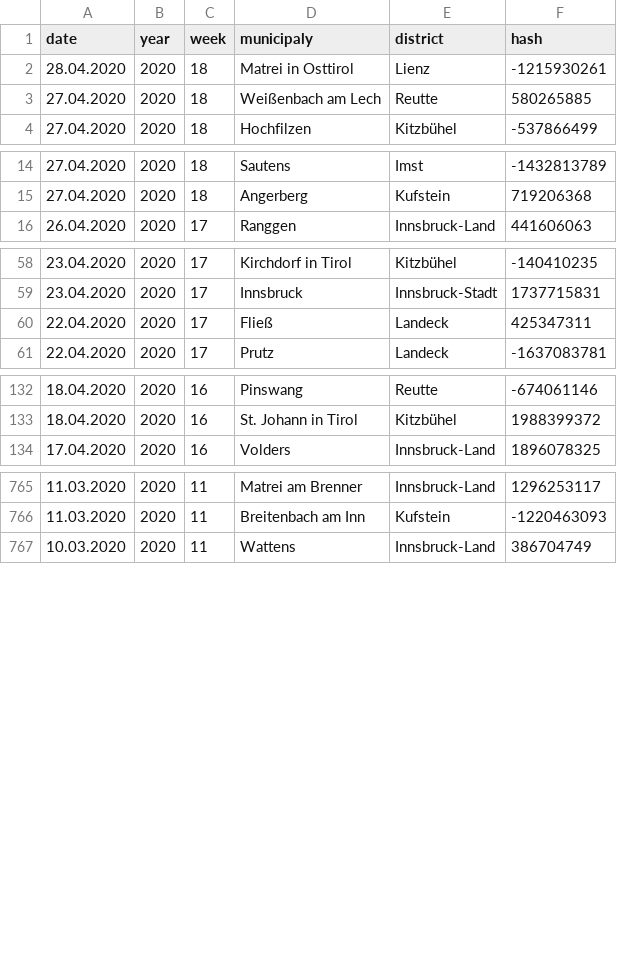
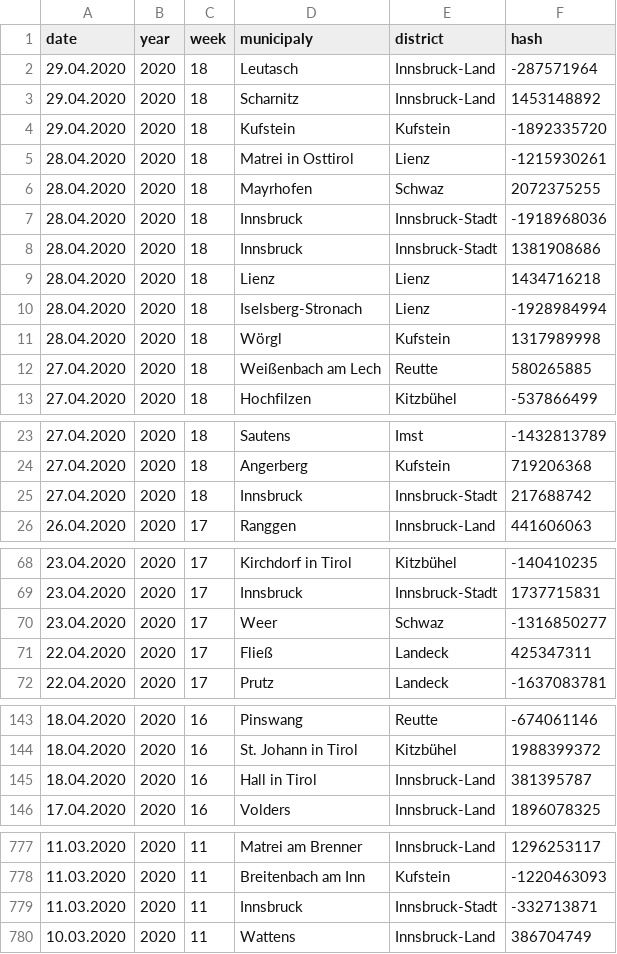
Before and after one commit to walterra/covid-19-tirol-ds, a CSV file: data/tirol_obituaries_deduped.csv, drawn as a sheet; only a part is shown, gaps mark what is left out; the diff names each change by its address in the sheet, - before the commit and + after, or states it on an @@ line.

Commit message:
Data update 29.04.2020 19:00:00.

```diff
--- a/data/tirol_obituaries_deduped.csv
+++ b/data/tirol_obituaries_deduped.csv
+row 2: 29.04.2020 | 2020 | 18 | Leutasch | Innsbruck-Land | -287571964
+row 3: 29.04.2020 | 2020 | 18 | Scharnitz | Innsbruck-Land | 1453148892
+row 4: 29.04.2020 | 2020 | 18 | Kufstein | Kufstein | -1892335720
+row 6: 28.04.2020 | 2020 | 18 | Mayrhofen | Schwaz | 2072375255
+row 7: 28.04.2020 | 2020 | 18 | Innsbruck | Innsbruck-Stadt | -1918968036
+row 8: 28.04.2020 | 2020 | 18 | Innsbruck | Innsbruck-Stadt | 1381908686
+row 9: 28.04.2020 | 2020 | 18 | Lienz | Lienz | 1434716218
+row 10: 28.04.2020 | 2020 | 18 | Iselsberg-Stronach | Lienz | -1928984994
+row 11: 28.04.2020 | 2020 | 18 | Wörgl | Kufstein | 1317989998
+row 25: 27.04.2020 | 2020 | 18 | Innsbruck | Innsbruck-Stadt | 217688742
+row 70: 23.04.2020 | 2020 | 17 | Weer | Schwaz | -1316850277
+row 145: 18.04.2020 | 2020 | 16 | Hall in Tirol | Innsbruck-Land | 381395787
+row 779: 11.03.2020 | 2020 | 11 | Innsbruck | Innsbruck-Stadt | -332713871
```
Also changed, not shown: data/tirol_obituaries_deduped_weekly_outlier_detection_features.csv, 12 other files.
